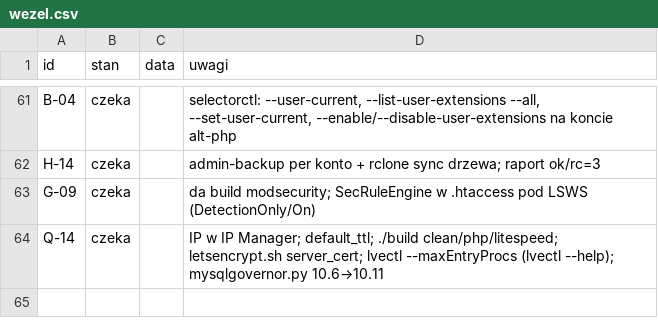
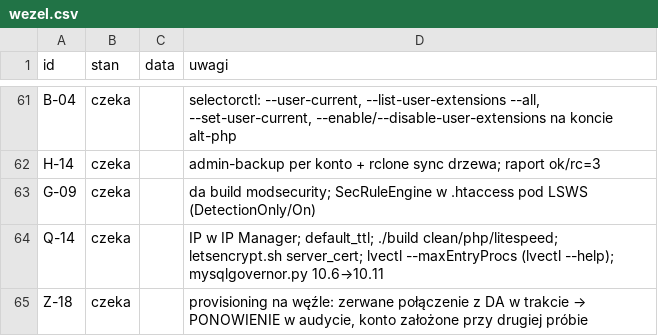
Before and after one commit to dominik-hvln/verris, a CSV file: audyt/dane/wezel.csv, drawn as a sheet; only a part is shown, gaps mark what is left out; the diff names each change by its address in the sheet, - before the commit and + after, or states it on an @@ line.

```diff
--- a/audyt/dane/wezel.csv
+++ b/audyt/dane/wezel.csv
+row 65: Z-18 | czeka |  | provisioning na węźle: zerwane połączenie z DA w trakcie → PONOWIENIE w audycie, konto założone przy drugiej próbie
```
Also changed, not shown: audyt/dane/macierz.csv, 4 other files.
